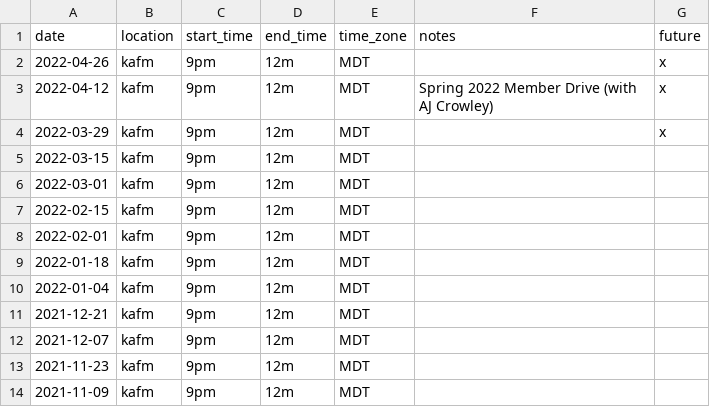
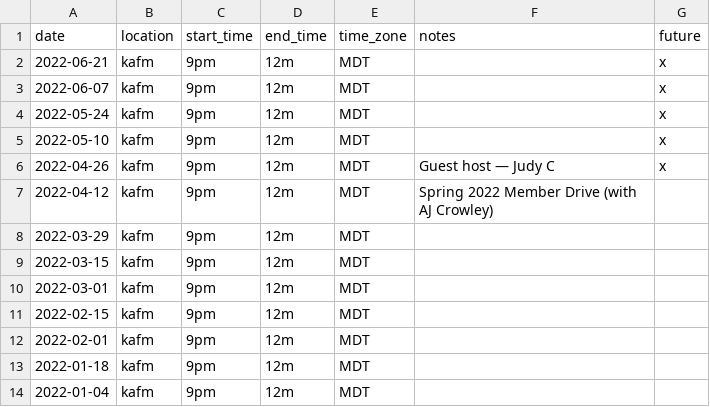
Before and after one commit to ubikorp/lacking.org, a CSV file: _data/schedule.csv, drawn as a sheet; only a part is shown; the shorter side is filled out with more unchanged rows.

Commit message:
Update schedule

```diff
--- a/_data/schedule.csv
+++ b/_data/schedule.csv
@@ -1,5 +1,9 @@
 date,location,start_time,end_time,time_zone,notes,future
-2022-04-26,kafm,9pm,12m,MDT,,x
-2022-04-12,kafm,9pm,12m,MDT,Spring 2022 Member Drive (with AJ Crowley),x
-2022-03-29,kafm,9pm,12m,MDT,,x
+2022-06-21,kafm,9pm,12m,MDT,,x
+2022-06-07,kafm,9pm,12m,MDT,,x
+2022-05-24,kafm,9pm,12m,MDT,,x
+2022-05-10,kafm,9pm,12m,MDT,,x
+2022-04-26,kafm,9pm,12m,MDT,Guest host — Judy C,x
+2022-04-12,kafm,9pm,12m,MDT,Spring 2022 Member Drive (with AJ Crowley),
+2022-03-29,kafm,9pm,12m,MDT,,
 2022-03-15,kafm,9pm,12m,MDT,,
```
